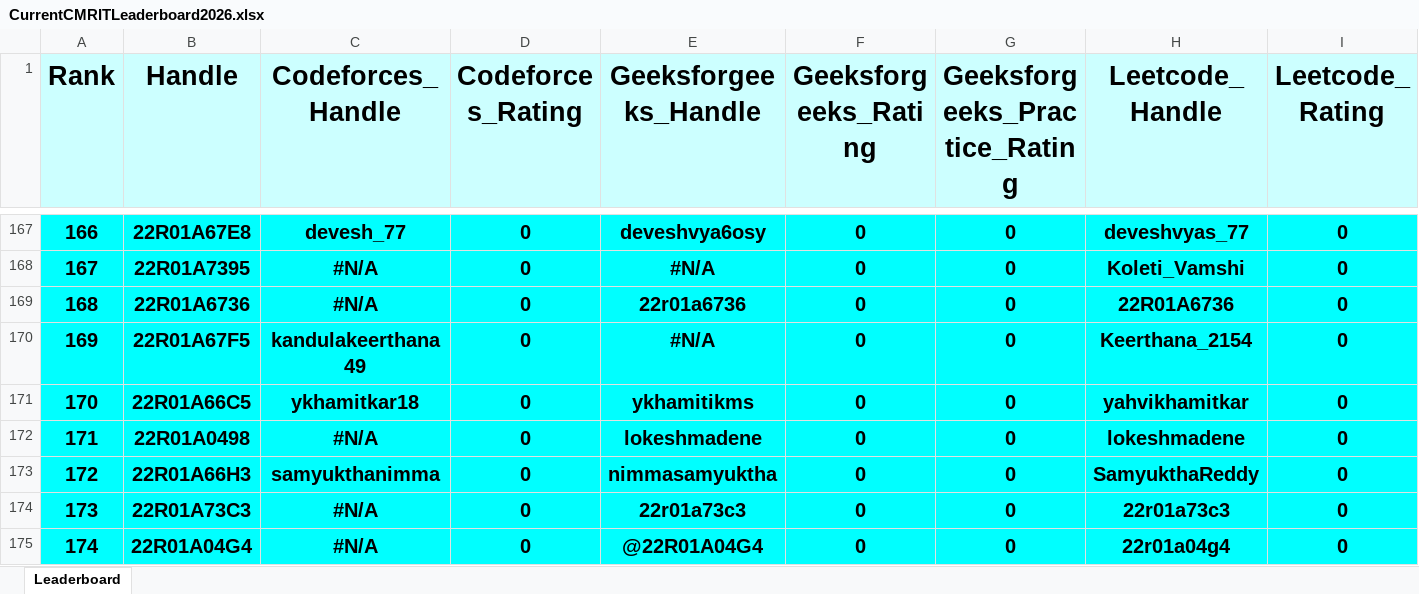
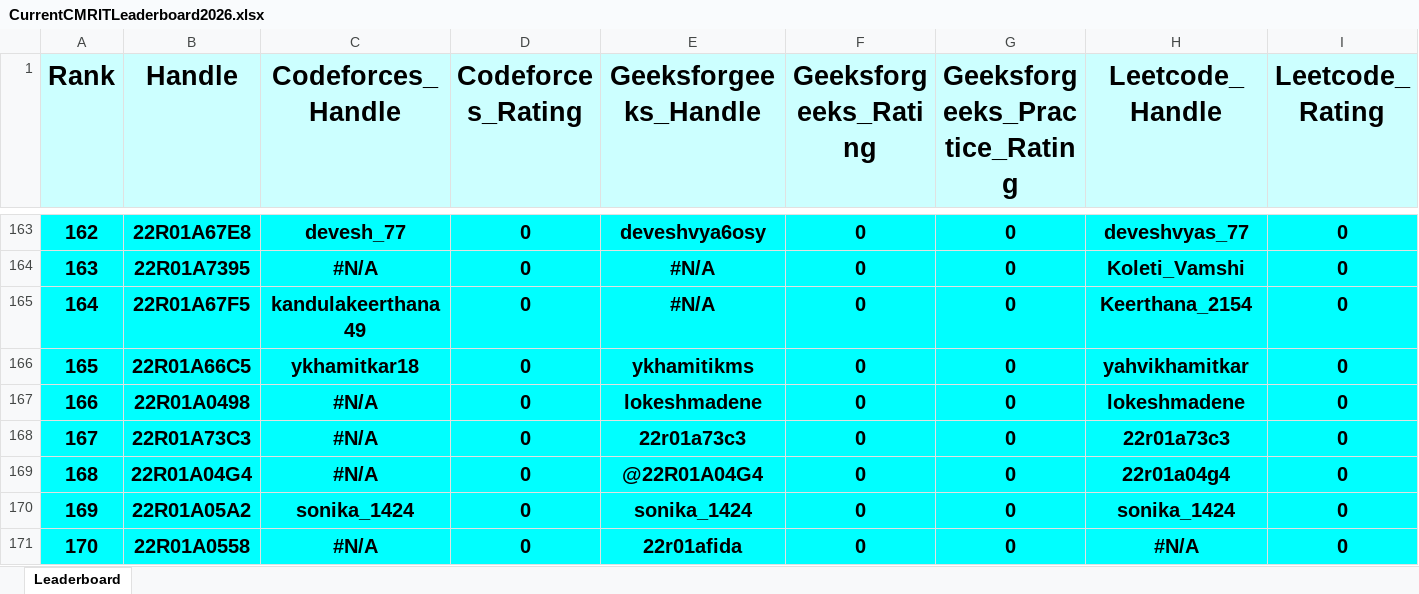
Before and after one commit to gabyah92/CMRIT2026Leaderboard, an Excel workbook: Leaderboards/CurrentCMRITLeaderboard2026.xlsx, sheet Leaderboard, drawn as a sheet; only a part is shown, gaps mark what is left out; the shorter side is filled out with more unchanged rows; values as stored, in another font and other column widths than the file's, no borders; removed rows and columns are numbered as before the commit, all else as after; rows hold the shown columns only; the diff covers the shown part only; the diff names each change by its address in the sheet, - before the commit and + after, or states it on an @@ line.

```diff
--- a/Leaderboards/CurrentCMRITLeaderboard2026.xlsx (sheet Leaderboard)
+++ b/Leaderboards/CurrentCMRITLeaderboard2026.xlsx (sheet Leaderboard)
@@ column A (Rank) renumbered between rows 27 and 922 @@
-row 169: 168 | 22R01A6736 | #N/A | 0 | 22r01a6736 | 0 | 0 | 22R01A6736 | 0
-row 173: 172 | 22R01A66H3 | samyukthanimma | 0 | nimmasamyuktha | 0 | 0 | SamyukthaReddy | 0
```
Also changed, not shown: 29 added rows, 27 removed rows and 12 edited cells elsewhere in this sheet.
